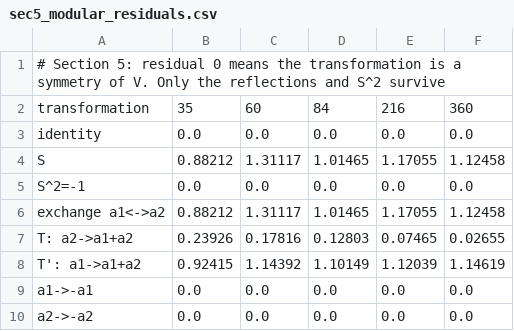
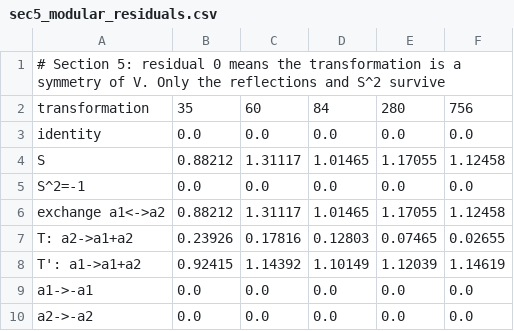
Before and after one commit to karlesmarin/centre-parity-selection, a CSV file: data/sec5_modular_residuals.csv, drawn as a sheet.

```diff
--- a/data/sec5_modular_residuals.csv
+++ b/data/sec5_modular_residuals.csv
@@ -1,3 +1,3 @@
 # Section 5: residual 0 means the transformation is a symmetry of V. Only the reflections and S^2 survive
-transformation,35,60,84,216,360
+transformation,35,60,84,280,756
 identity,0.0,0.0,0.0,0.0,0.0
```
Also changed, not shown: data/fig3_delta_m.csv, data/sec5_periodicity_residuals.csv, 11 other files.
